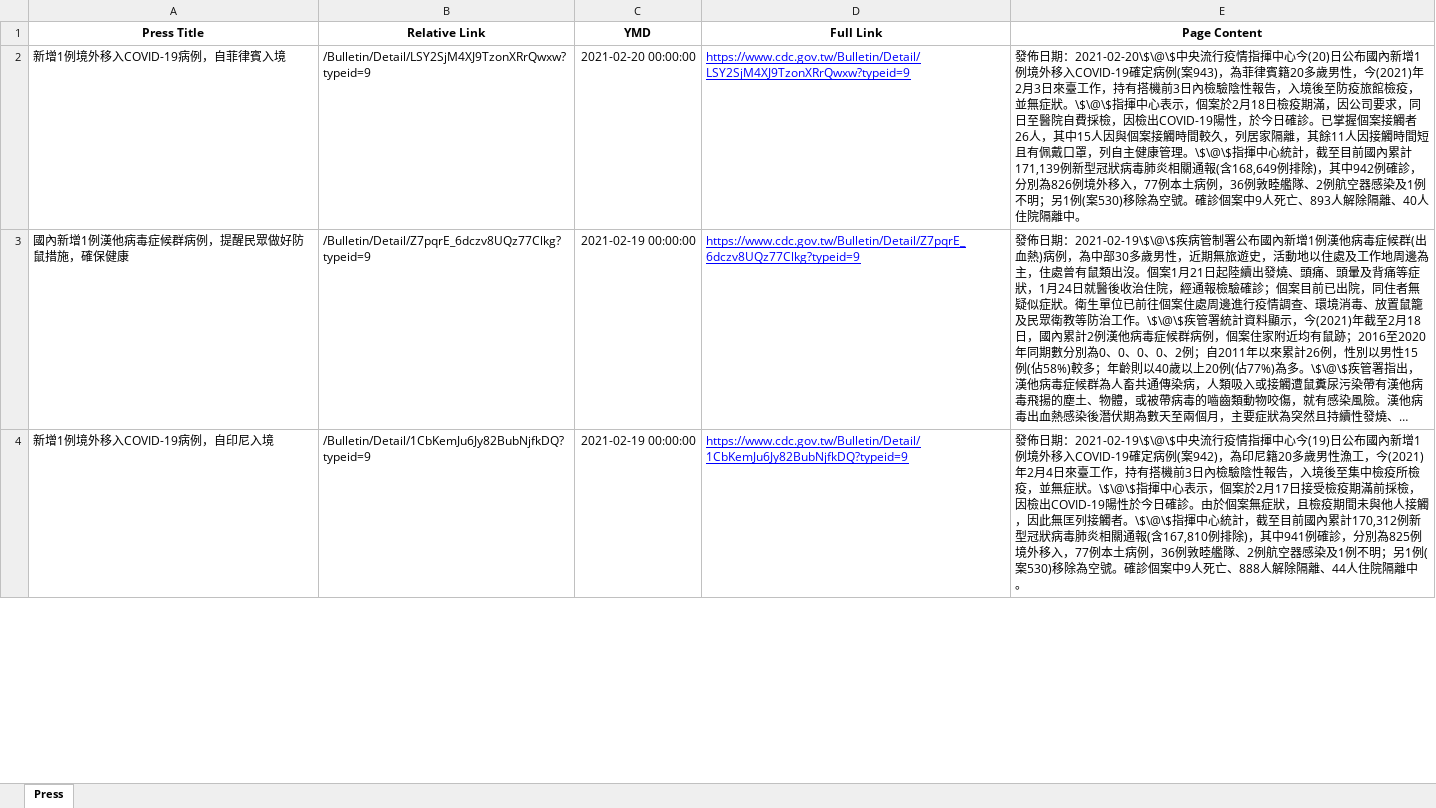
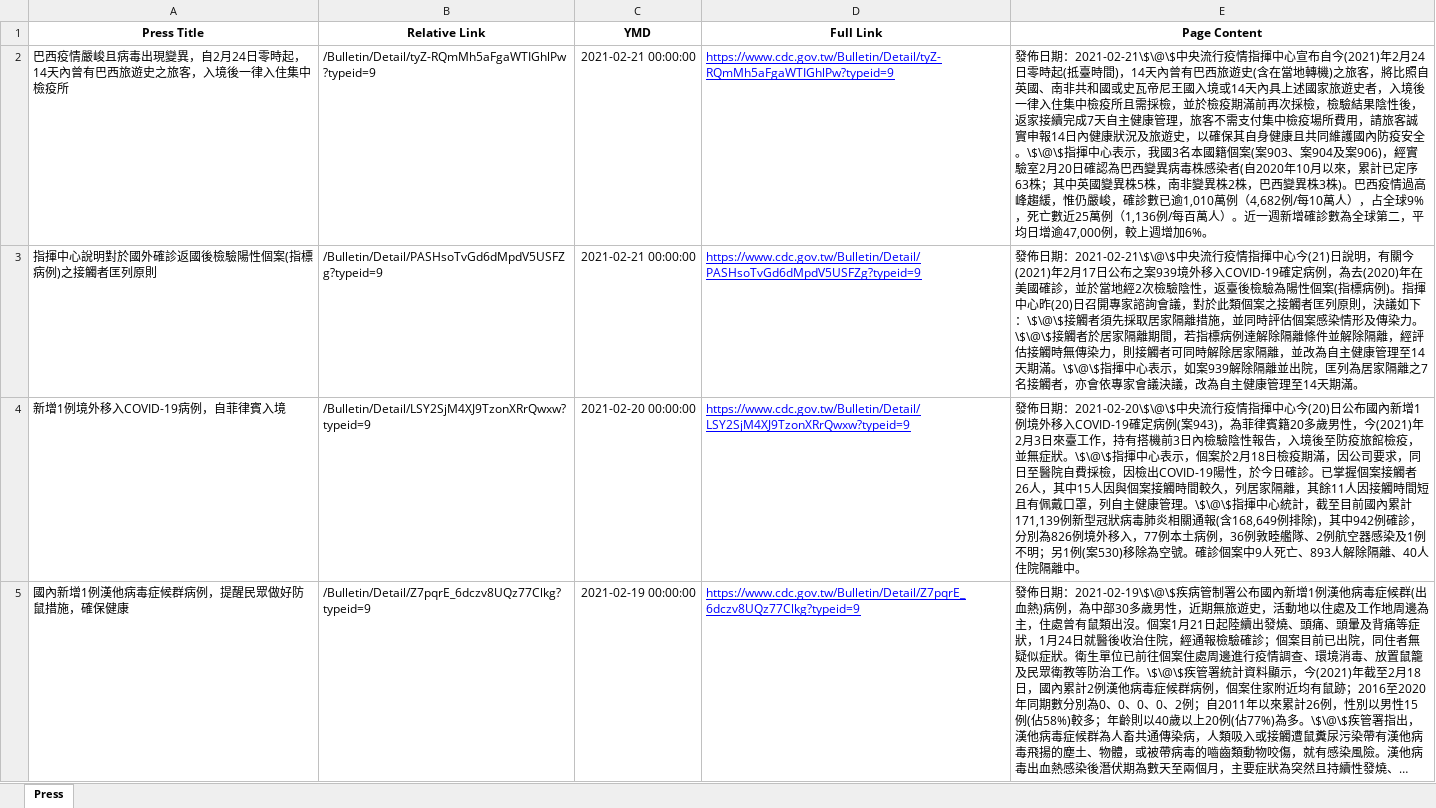
Before and after one commit to AlcHawk/dashcovid19, an Excel workbook: Data/CDC_Press List.xlsx, sheet Press, drawn as a sheet; only a part is shown; the shorter side is filled out with more unchanged rows; long unchanged cells end in …; values as stored, in another font and other column widths than the file's, no borders; the diff names each change by its address in the sheet, - before the commit and + after, or states it on an @@ line.

```diff
--- a/Data/CDC_Press List.xlsx (sheet Press)
+++ b/Data/CDC_Press List.xlsx (sheet Press)
+row 2: 巴西疫情嚴峻且病毒出現變異，自2月24日零時起，14天內曾有巴西旅遊史之旅客，入境後一律入住集中檢疫所 | /Bulletin/Detail/tyZ-RQmMh5aFgaWTIGhlPw?typeid=9 | 2021-02-21 00:00:00 | https://www.cdc.gov.tw/Bulletin/Detail/tyZ-RQmMh5aFgaWTIGhlPw?typeid=9 | 發佈日期：2021-02-21\$\@\$中央流行疫情指揮中心宣布自今(2021)年2月24日零時起(抵臺時間)，14天內曾有巴西旅遊史(含在當地轉機)之旅客，將比照自英國、南非共和國或史瓦帝尼王國入境或14天內具上述國家旅遊史者，入境後一律入住集中檢疫所且需採檢，並於檢疫期滿前再次採檢，檢驗結果陰性後，返家接續完成7天自主健康管理，旅客不需支付集中檢疫場所費用，請旅客誠實申報14日內健康狀況及旅遊史，以確保其自身健康且共同維護國內防疫安全。\$\@\$指揮中心表示，我國3名本國籍個案(案903、案904及案906)，經實驗室2月20日確認為巴西變異病毒株感染者(自2020年10月以來，累計已定序63株；其中英國變異株5株，南非變異株2株，巴西變異株3株)。巴西疫情過高峰趨緩，惟仍嚴峻，確診數已逾1,010萬例（4,682例/每10萬人），占全球9%，死亡數近25萬例（1,136例/每百萬人）。近一週新增確診數為全球第二，平均日增逾47,000例，較上週增加6%。
+row 3: 指揮中心說明對於國外確診返國後檢驗陽性個案(指標病例)之接觸者匡列原則 | /Bulletin/Detail/PASHsoTvGd6dMpdV5USFZg?typeid=9 | 2021-02-21 00:00:00 | https://www.cdc.gov.tw/Bulletin/Detail/PASHsoTvGd6dMpdV5USFZg?typeid=9 | 發佈日期：2021-02-21\$\@\$中央流行疫情指揮中心今(21)日說明，有關今(2021)年2月17日公布之案939境外移入COVID-19確定病例，為去(2020)年在美國確診，並於當地經2次檢驗陰性，返臺後檢驗為陽性個案(指標病例)。指揮中心昨(20)日召開專家諮詢會議，對於此類個案之接觸者匡列原則，決議如下：\$\@\$接觸者須先採取居家隔離措施，並同時評估個案感染情形及傳染力。\$\@\$接觸者於居家隔離期間，若指標病例達解除隔離條件並解除隔離，經評估接觸時無傳染力，則接觸者可同時解除居家隔離，並改為自主健康管理至14天期滿。\$\@\$指揮中心表示，如案939解除隔離並出院，匡列為居家隔離之7名接觸者，亦會依專家會議決議，改為自主健康管理至14天期滿。
```
Also changed, not shown: Data/COVID-19_TW.xlsx.
